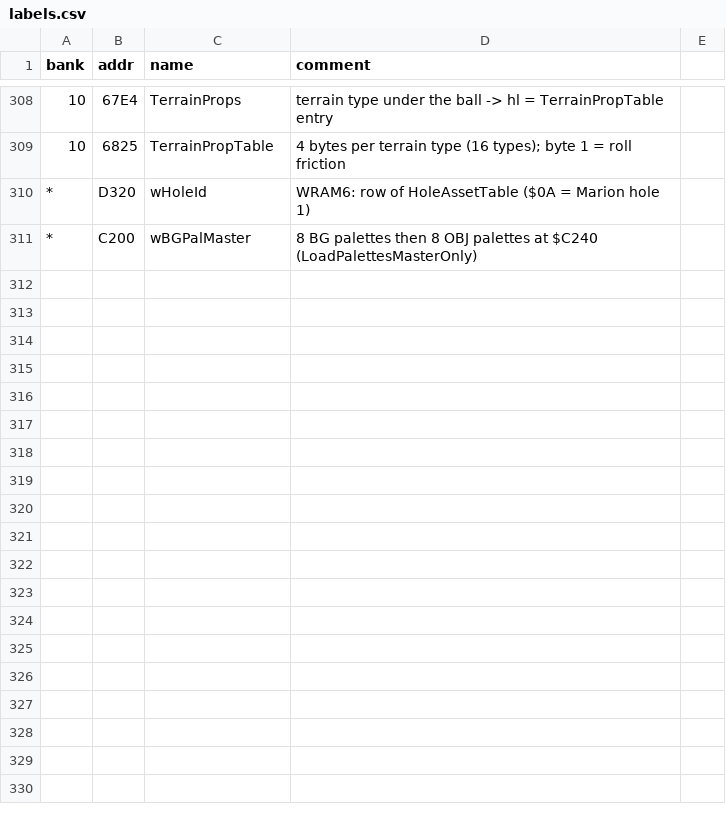
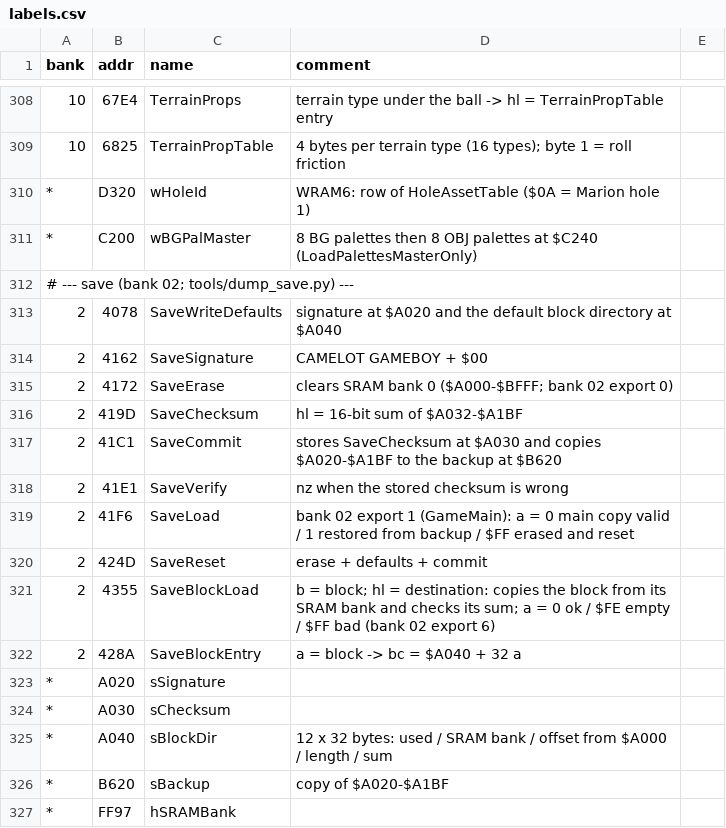
Before and after one commit to akeem000-ship-it/re-skill, a CSV file: projects/mario-golf-gbc/labels.csv, drawn as a sheet; only a part is shown, gaps mark what is left out; the diff names each change by its address in the sheet, - before the commit and + after, or states it on an @@ line.

```diff
--- a/projects/mario-golf-gbc/labels.csv
+++ b/projects/mario-golf-gbc/labels.csv
+row 312: # --- save (bank 02; tools/dump_save.py) ---
+row 313: 2 | 4078 | SaveWriteDefaults | signature at $A020 and the default block directory at $A040
+row 314: 2 | 4162 | SaveSignature | CAMELOT GAMEBOY + $00
+row 315: 2 | 4172 | SaveErase | clears SRAM bank 0 ($A000-$BFFF; bank 02 export 0)
+row 316: 2 | 419D | SaveChecksum | hl = 16-bit sum of $A032-$A1BF
+row 317: 2 | 41C1 | SaveCommit | stores SaveChecksum at $A030 and copies $A020-$A1BF to the backup at $B620
+row 318: 2 | 41E1 | SaveVerify | nz when the stored checksum is wrong
+row 319: 2 | 41F6 | SaveLoad | bank 02 export 1 (GameMain): a = 0 main copy valid / 1 restored from backup / $FF erased and reset
+row 320: 2 | 424D | SaveReset | erase + defaults + commit
+row 321: 2 | 4355 | SaveBlockLoad | b = block; hl = destination: copies the block from its SRAM bank and checks its sum; a = 0 ok / $FE empty / $FF bad (bank 02 export 6)
+row 322: 2 | 428A | SaveBlockEntry | a = block -> bc = $A040 + 32 a
+row 323: * | A020 | sSignature
+row 324: * | A030 | sChecksum
+row 325: * | A040 | sBlockDir | 12 x 32 bytes: used / SRAM bank / offset from $A000 / length / sum
+row 326: * | B620 | sBackup | copy of $A020-$A1BF
+row 327: * | FF97 | hSRAMBank
```
Also changed, not shown: 2 other files.
